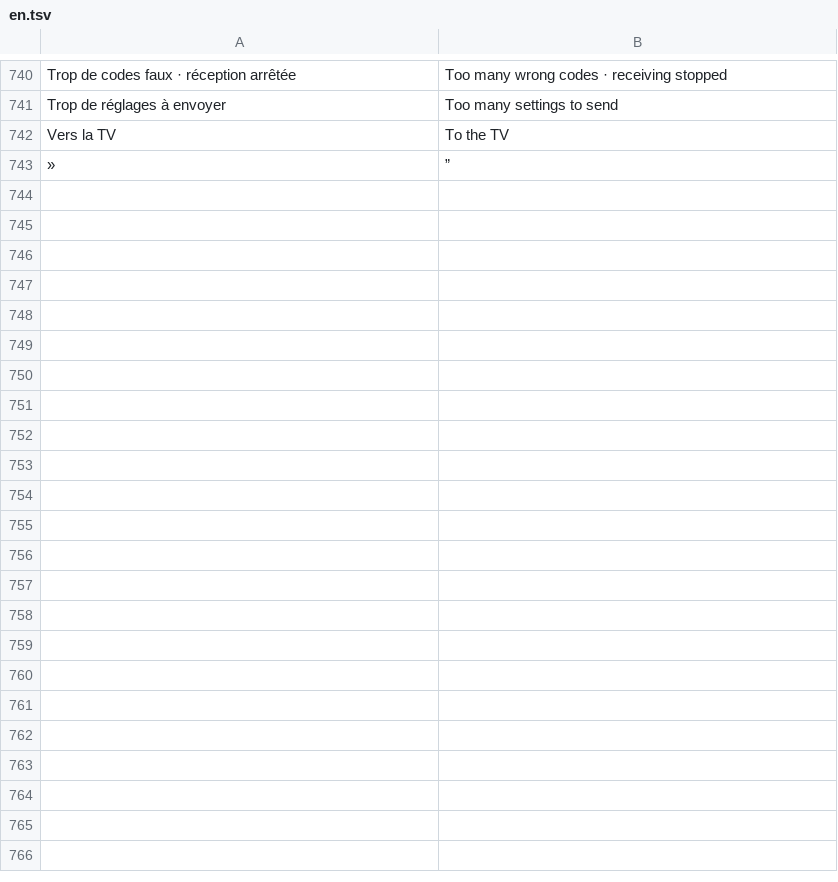
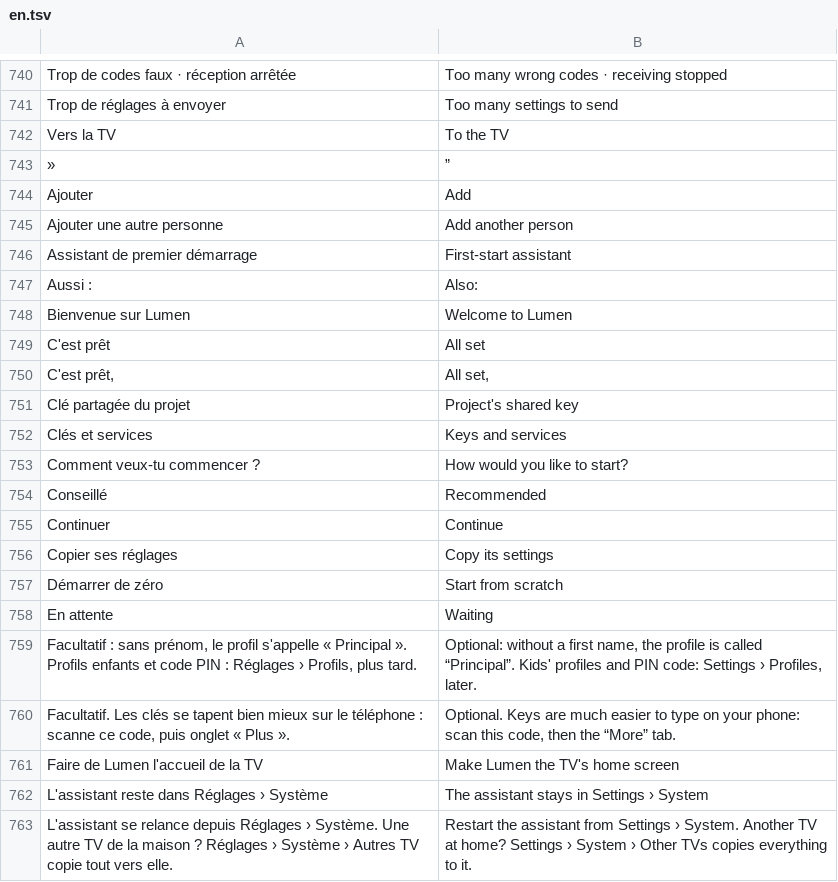
Before and after one commit to jemguib-spec/lumen, a TSV file: assets/lang/en.tsv, drawn as a sheet; only a part is shown, gaps mark what is left out; the diff covers the shown part only.

```diff
--- a/assets/lang/en.tsv
+++ b/assets/lang/en.tsv
@@ -743 +743,21 @@ Vers la TV	To the TV
  »	”
+Ajouter	Add
+Ajouter une autre personne	Add another person
+Assistant de premier démarrage	First-start assistant
+Aussi : 	Also:
+Bienvenue sur Lumen	Welcome to Lumen
+C'est prêt	All set
+C'est prêt, 	All set,
+Clé partagée du projet	Project's shared key
+Clés et services	Keys and services
+Comment veux-tu commencer ?	How would you like to start?
+Conseillé	Recommended
+Continuer	Continue
+Copier ses réglages	Copy its settings
+Démarrer de zéro	Start from scratch
+En attente	Waiting
+Facultatif : sans prénom, le profil s'appelle « Principal ». Profils enfants et code PIN : Réglages › Profils, plus tard.	Optional: without a first name, the profile is called “Principal”. Kids' profiles and PIN code: Settings › Profiles, later.
+Facultatif. Les clés se tapent bien mieux sur le téléphone : scanne ce code, puis onglet « Plus ».	Optional. Keys are much easier to type on your phone: scan this code, then the “More” tab.
+Faire de Lumen l'accueil de la TV	Make Lumen the TV's home screen
+L'assistant reste dans Réglages › Système	The assistant stays in Settings › System
+L'assistant se relance depuis Réglages › Système. Une autre TV de la maison ? Réglages › Système › Autres TV copie tout vers elle.	Restart the assistant from Settings › System. Another TV at home? Settings › System › Other TVs copies everything to it.
```
Also changed, not shown: 35 added rows elsewhere in this file, 17 other files.
